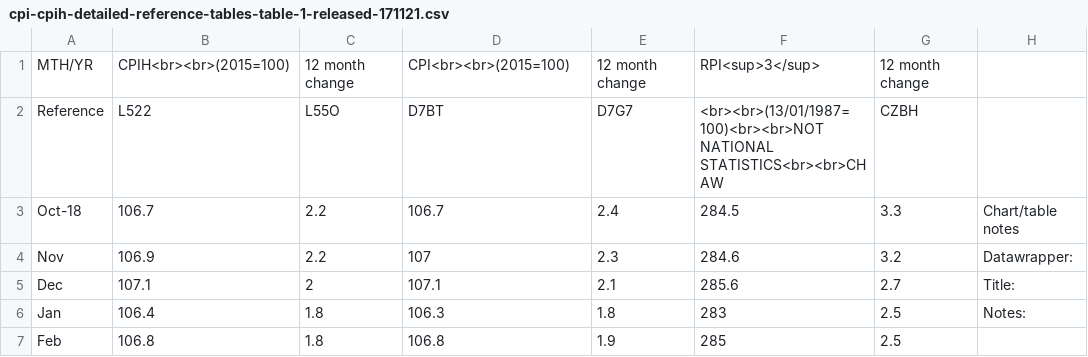
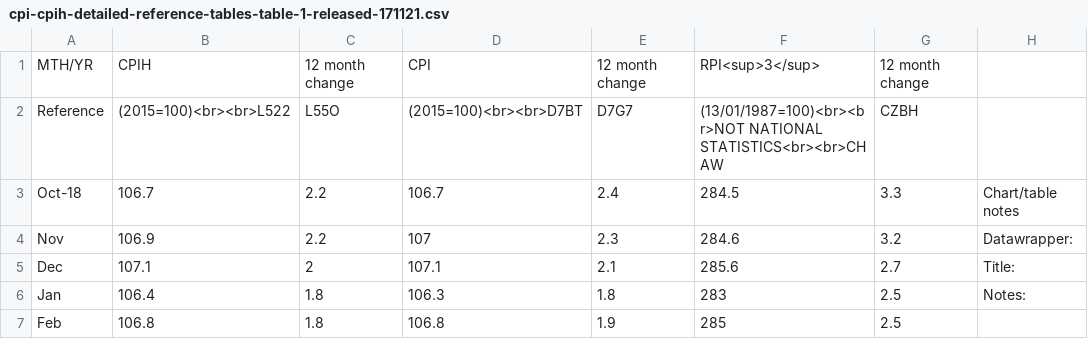
Before and after one commit to adriandomenico/charts, a CSV file: cpi-cpih-detailed-reference-tables-table-1-released-171121.csv, drawn as a sheet; only a part is shown; the diff names each change by its address in the sheet, - before the commit and + after, or states it on an @@ line.

Commit message:
Add files via upload

```diff
--- a/cpi-cpih-detailed-reference-tables-table-1-released-171121.csv
+++ b/cpi-cpih-detailed-reference-tables-table-1-released-171121.csv
-B1: CPIH<br><br>(2015=100)
+B1: CPIH
-D1: CPI<br><br>(2015=100)
+D1: CPI
-B2: L522
+B2: (2015=100)<br><br>L522
-D2: D7BT
+D2: (2015=100)<br><br>D7BT
-F2: <br><br>(13/01/1987=100)<br><br>NOT NATIONAL STATISTICS<br><br>CHAW
+F2: (13/01/1987=100)<br><br>NOT NATIONAL STATISTICS<br><br>CHAW
```
